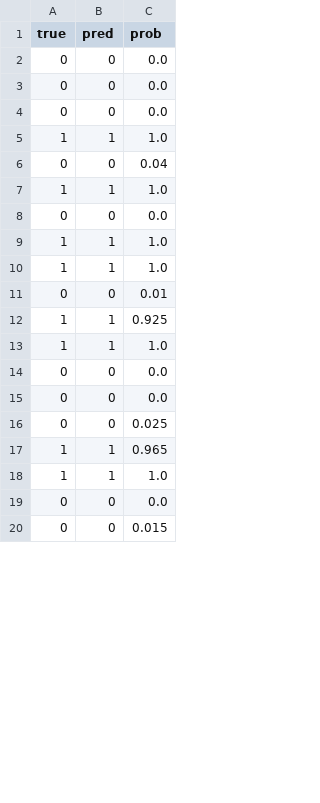
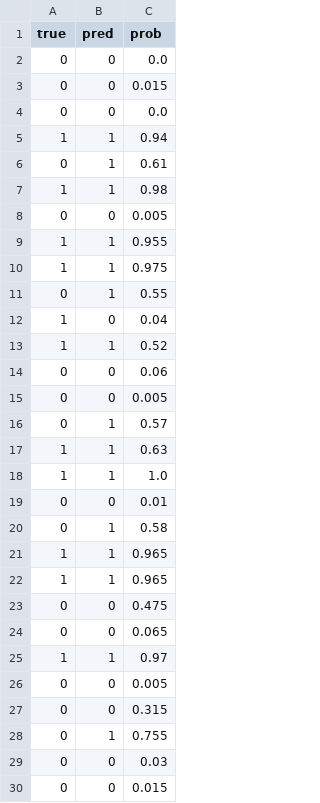
Before and after one commit to bagtf3/cancer_detection, a CSV file: results/rf/rf_val_predictions.csv, drawn as a sheet; only a part is shown; the diff covers the shown part only.

```diff
--- a/results/rf/rf_val_predictions.csv
+++ b/results/rf/rf_val_predictions.csv
@@ -2,19 +2,29 @@ true,pred,prob
 0,0,0.0
+0,0,0.015
 0,0,0.0
-0,0,0.0
-1,1,1.0
-0,0,0.04
-1,1,1.0
-0,0,0.0
-1,1,1.0
+1,1,0.94
+0,1,0.61
+1,1,0.98
+0,0,0.005
+1,1,0.955
+1,1,0.975
+0,1,0.55
+1,0,0.04
+1,1,0.52
+0,0,0.06
+0,0,0.005
+0,1,0.57
+1,1,0.63
 1,1,1.0
 0,0,0.01
-1,1,0.925
-1,1,1.0
-0,0,0.0
-0,0,0.0
-0,0,0.025
+0,1,0.58
 1,1,0.965
-1,1,1.0
-0,0,0.0
+1,1,0.965
+0,0,0.475
+0,0,0.065
+1,1,0.97
+0,0,0.005
+0,0,0.315
+0,1,0.755
+0,0,0.03
 0,0,0.015
```
Also changed, not shown: 1 added row, 9 removed rows and 5 edited cells elsewhere in this file, results/combined_predictions.csv, results/nn/nn_val_predictions.csv, 7 other files.
